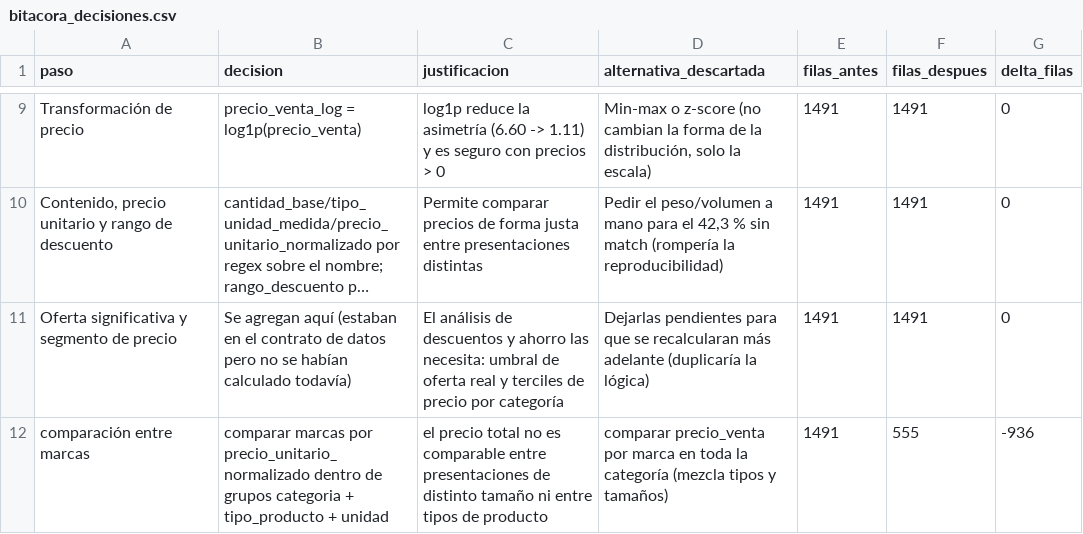
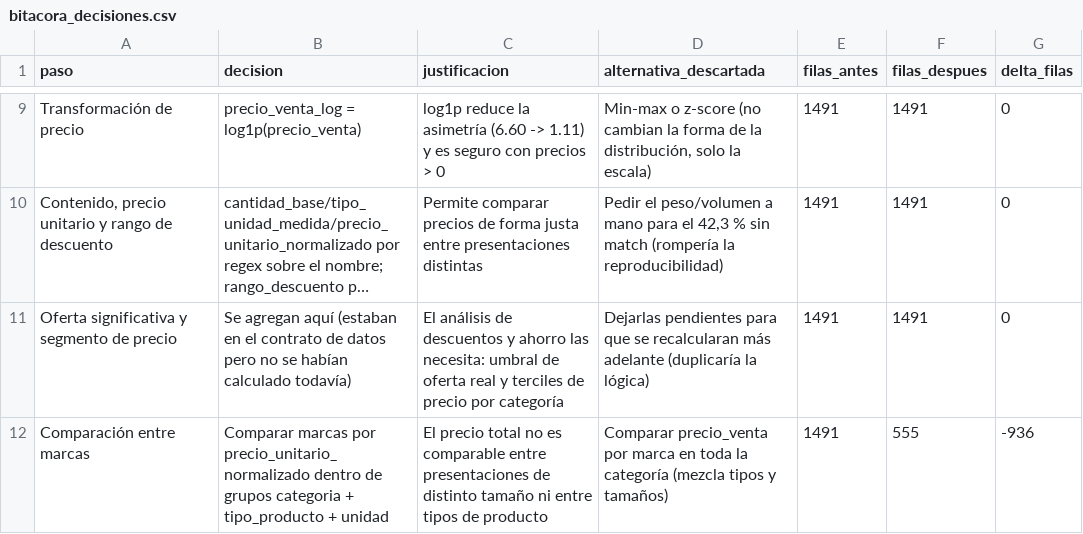
Before and after one commit to DnCuadros23/Proyecto-ACD, a CSV file: docs/bitacora_decisiones.csv, drawn as a sheet; only a part is shown, gaps mark what is left out; long unchanged cells end in ….

Commit message:
refactor: reunir el cierre del notebook en una sola sección final
El pipeline, la verificación, la bitácora y las conclusiones estaban en
medio del notebook, antes de la comparación entre marcas y tarjeta Oh!,
y la bitácora se exportaba dos veces. Ahora todo eso va en una sección
de cierre al final:

- el pipeline en código (run_pipeline.py y el diagrama)
- una verificación única de las 8 figuras y salidas del análisis
- la bitácora, exportada una sola vez
- insights y recomendaciones, alineados con la tabla 8 del informe
- conclusiones por objetivo (1 a 6), con sus limitaciones

Se quitan los "insumos para las conclusiones" y las dos conclusiones
parciales, que quedaron reemplazados por el cierre. La entrada de la
bitácora sobre la comparación entre marcas pasa a mayúscula inicial,
como el resto. Los resultados no cambian: el dataset final y las figuras
son idénticos.

```diff
--- a/docs/bitacora_decisiones.csv
+++ b/docs/bitacora_decisiones.csv
@@ -11,2 +11,2 @@ Transformación de precio,precio_venta_log = log1p(precio_venta),log1p reduce la
 Oferta significativa y segmento de precio,Se agregan aquí (estaban en el contrato de datos pero no se habían calculado todavía),El análisis de descuentos y ahorro las necesita: umbral de oferta real y terciles de precio por categoría,Dejarlas pendientes para que se recalcularan más adelante (duplicaría la lógica),1491,1491,0
-comparación entre marcas,comparar marcas por precio_unitario_normalizado dentro de grupos categoria + tipo_producto + unidad,el precio total no es comparable entre presentaciones de distinto tamaño ni entre tipos de producto,comparar precio_venta por marca en toda la categoría (mezcla tipos y tamaños),1491,555,-936
+Comparación entre marcas,Comparar marcas por precio_unitario_normalizado dentro de grupos categoria + tipo_producto + unidad,El precio total no es comparable entre presentaciones de distinto tamaño ni entre tipos de producto,Comparar precio_venta por marca en toda la categoría (mezcla tipos y tamaños),1491,555,-936
```
Also changed, not shown: 1 other file.
